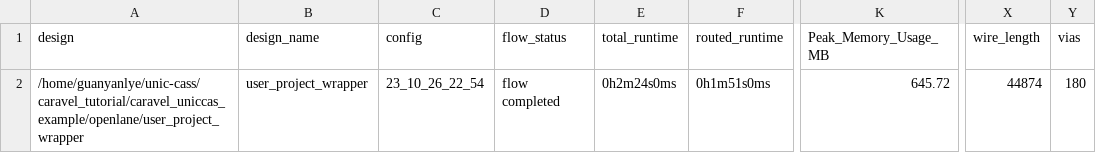
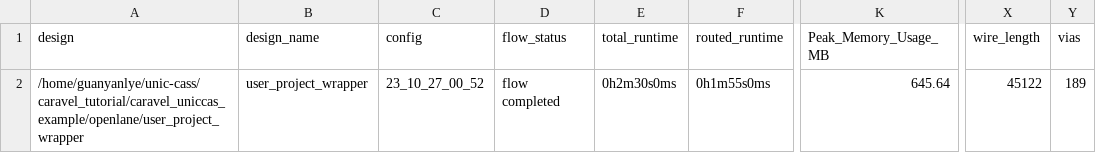
Before and after one commit to LyeGuanYan/UNICCASS_copy, a CSV file: signoff/user_project_wrapper/metrics.csv, drawn as a sheet; only a part is shown, gaps mark what is left out; the diff names each change by its address in the sheet, - before the commit and + after, or states it on an @@ line.

```diff
--- a/signoff/user_project_wrapper/metrics.csv
+++ b/signoff/user_project_wrapper/metrics.csv
-C2 (config): 23_10_26_22_54
+C2 (config): 23_10_27_00_52
-E2 (total_runtime): 0h2m24s0ms
+E2 (total_runtime): 0h2m30s0ms
-F2 (routed_runtime): 0h1m51s0ms
+F2 (routed_runtime): 0h1m55s0ms
-K2 (Peak_Memory_Usage_MB): 645.72
+K2 (Peak_Memory_Usage_MB): 645.64
-X2 (wire_length): 44874
+X2 (wire_length): 45122
-Y2 (vias): 180
+Y2 (vias): 189
```
Also changed, not shown: signoff/R4_butter/metrics.csv, 34 other files.
